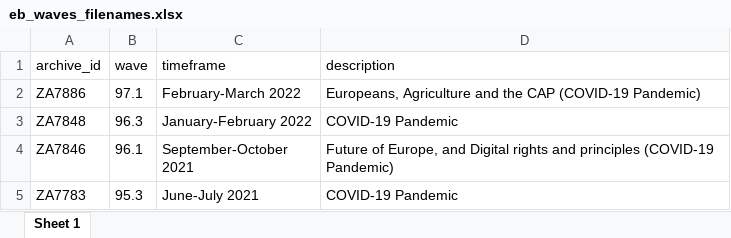
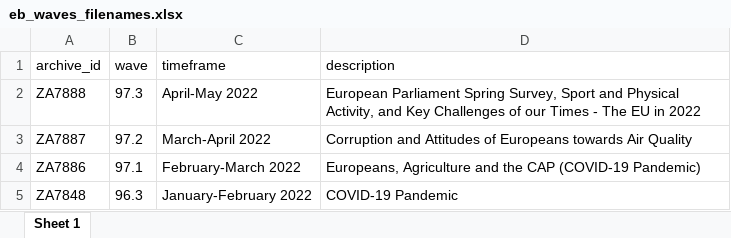
Before and after one commit to mkolczynska/harmonization-toolbox, an Excel workbook: survey-metadata/eb_waves_filenames.xlsx, sheet Sheet 1, drawn as a sheet; only a part is shown; the shorter side is filled out with more unchanged rows; values as stored, in another font and other column widths than the file's, no borders; the diff names each change by its address in the sheet, - before the commit and + after, or states it on an @@ line.

```diff
--- a/survey-metadata/eb_waves_filenames.xlsx (sheet Sheet 1)
+++ b/survey-metadata/eb_waves_filenames.xlsx (sheet Sheet 1)
+row 2: ZA7888 | 97.3 | April-May 2022 | European Parliament Spring Survey, Sport and Physical Activity, and Key Challenges of our Times - The EU in 2022
+row 3: ZA7887 | 97.2 | March-April 2022 | Corruption and Attitudes of Europeans towards Air Quality
```
Also changed, not shown: 2 other files.
